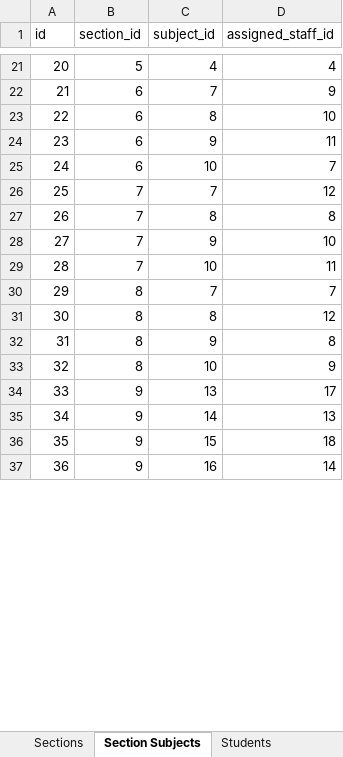
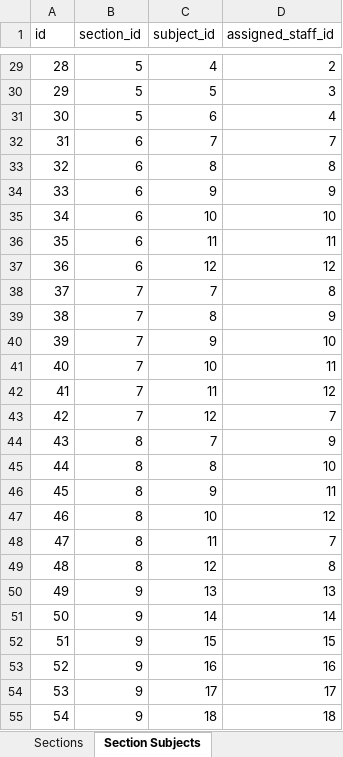
Before and after one commit to SugumaranJ-2022/srm-timetable, an Excel workbook: timetable_data.xlsx, sheet Section Subjects, drawn as a sheet; only a part is shown, gaps mark what is left out; values as stored, in another font and other column widths than the file's, no borders; addresses are those after the commit; the diff covers the shown part only; the diff names each change by its address in the sheet, - before the commit and + after, or states it on an @@ line.

Commit message:
feat: add single-record edit and delete for Staff, Classrooms, Subjects, Sections, and Mappings

```diff
--- a/timetable_data.xlsx (sheet Section Subjects)
+++ b/timetable_data.xlsx (sheet Section Subjects)
@@ column A (id) renumbered between rows 8 and 103 @@
-D29 (assigned_staff_id): 4
+D29 (assigned_staff_id): 2
+row 30: 29 | 5 | 5 | 3
+row 31: 30 | 5 | 6 | 4
-D32 (assigned_staff_id): 9
+D32 (assigned_staff_id): 7
-D33 (assigned_staff_id): 10
+D33 (assigned_staff_id): 8
-D34 (assigned_staff_id): 11
+D34 (assigned_staff_id): 9
-D35 (assigned_staff_id): 7
+D35 (assigned_staff_id): 10
+row 36: 35 | 6 | 11 | 11
+row 37: 36 | 6 | 12 | 12
-D38 (assigned_staff_id): 12
+D38 (assigned_staff_id): 8
-D39 (assigned_staff_id): 8
+D39 (assigned_staff_id): 9
+row 42: 41 | 7 | 11 | 12
+row 43: 42 | 7 | 12 | 7
-D44 (assigned_staff_id): 7
+D44 (assigned_staff_id): 9
-D45 (assigned_staff_id): 12
+D45 (assigned_staff_id): 10
-D46 (assigned_staff_id): 8
+D46 (assigned_staff_id): 11
-D47 (assigned_staff_id): 9
+D47 (assigned_staff_id): 12
+row 48: 47 | 8 | 11 | 7
+row 49: 48 | 8 | 12 | 8
-D50 (assigned_staff_id): 17
+D50 (assigned_staff_id): 13
-D51 (assigned_staff_id): 13
+D51 (assigned_staff_id): 14
-D52 (assigned_staff_id): 18
+D52 (assigned_staff_id): 15
-D53 (assigned_staff_id): 14
+D53 (assigned_staff_id): 16
+row 54: 53 | 9 | 17 | 17
+row 55: 54 | 9 | 18 | 18
```
Also changed, not shown: 25 added rows, 29 removed rows, 2 moved rows and 46 edited cells elsewhere in this sheet, sheet Staff, sheet Students, sheet Staff Competency, sheet Time Slots, sheet Subjects, sheet Departments, other sheet tabs, 30 other files.
